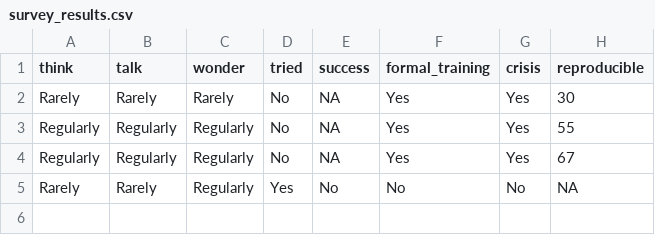
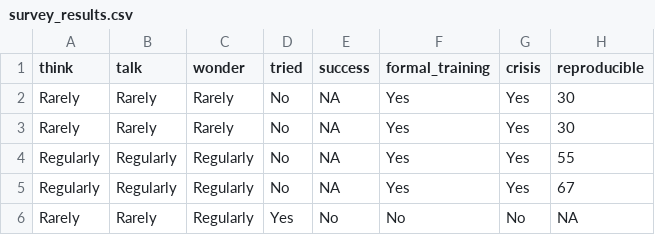
Before and after one commit to gobbios/rtg_rmarkdown, a CSV file: data_files/survey_results.csv, drawn as a sheet; the diff names each change by its address in the sheet, - before the commit and + after, or states it on an @@ line.

```diff
--- a/data_files/survey_results.csv
+++ b/data_files/survey_results.csv
+row 3: Rarely | Rarely | Rarely | No | NA | Yes | Yes | 30
```
Also changed, not shown: 4 other files.
